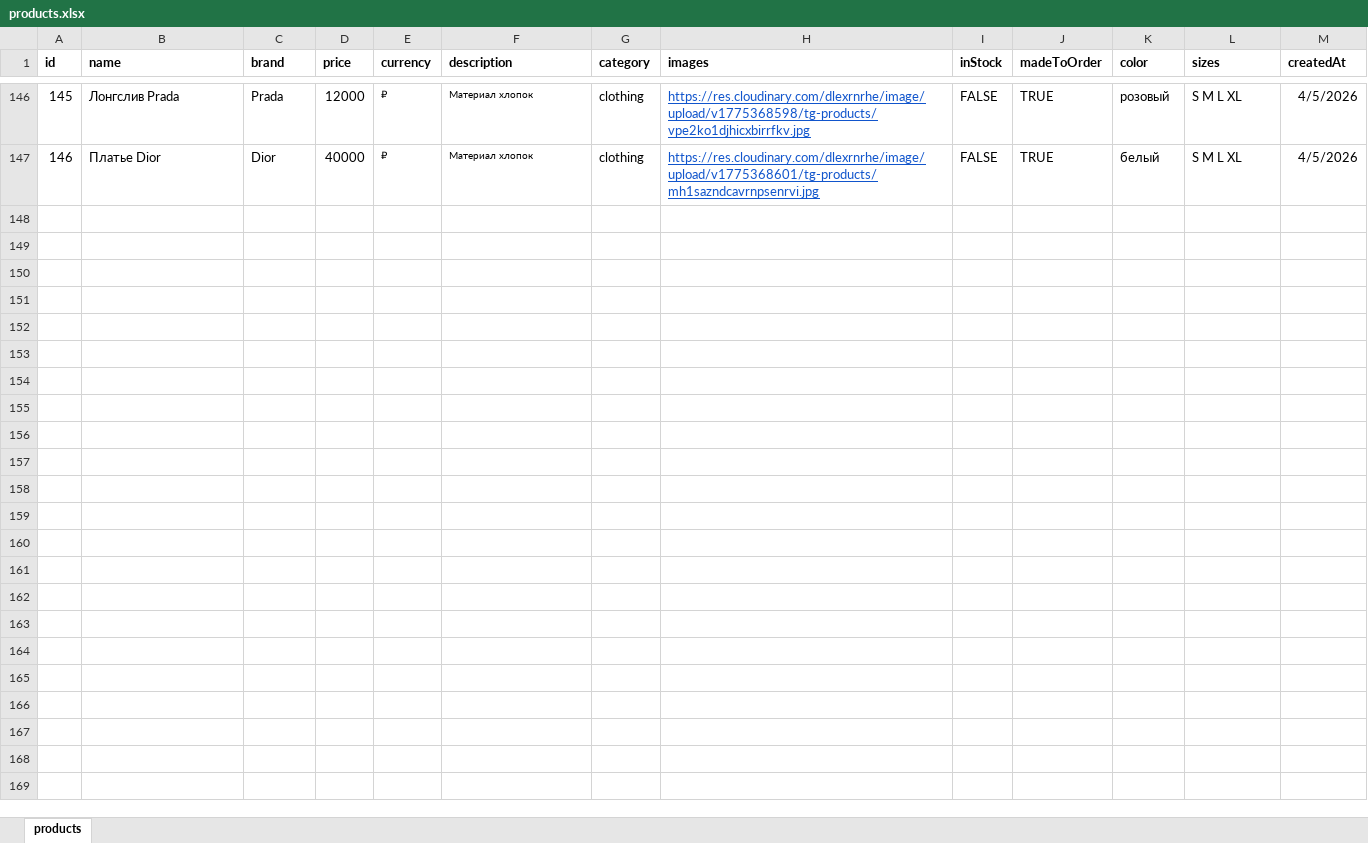
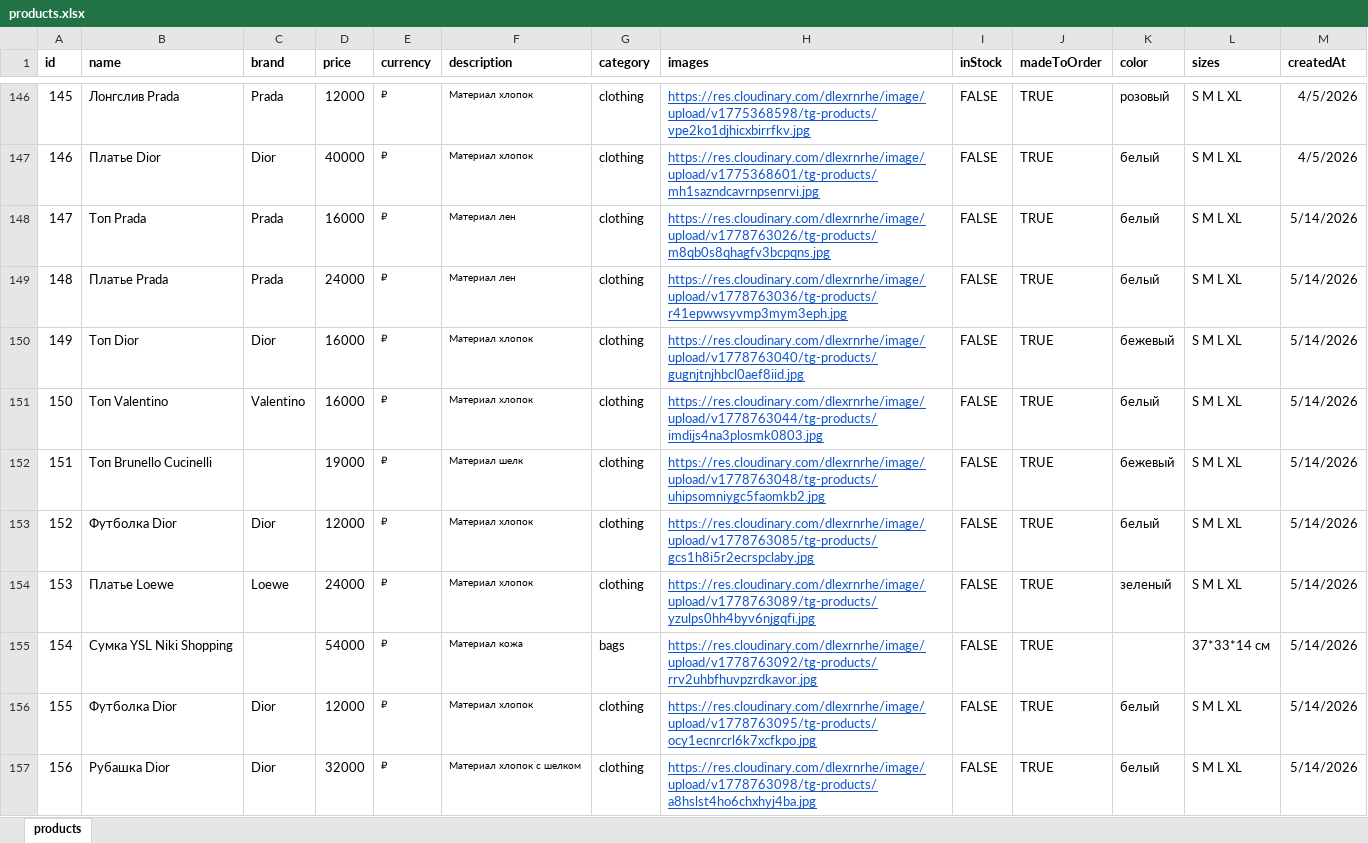
Before and after one commit to hjj96/luxe-segment, an Excel workbook: data/products.xlsx, sheet products, drawn as a sheet; only a part is shown, gaps mark what is left out; values as stored, in another font and other column widths than the file's, no borders; the diff covers the shown part only; the diff names each change by its address in the sheet, - before the commit and + after, or states it on an @@ line.

```diff
--- a/data/products.xlsx (sheet products)
+++ b/data/products.xlsx (sheet products)
+row 148: 147 | Топ Prada | Prada | 16000 | ₽ | Материал лен | clothing | https://res.cloudinary.com/dlexrnrhe/image/upload/v1778763026/tg-products/m8qb0s8qhagfv3bcpqns.jpg | FALSE | TRUE | белый | S M L XL | 5/14/2026
+row 149: 148 | Платье Prada | Prada | 24000 | ₽ | Материал лен | clothing | https://res.cloudinary.com/dlexrnrhe/image/upload/v1778763036/tg-products/r41epwwsyvmp3mym3eph.jpg | FALSE | TRUE | белый | S M L XL | 5/14/2026
+row 150: 149 | Топ Dior | Dior | 16000 | ₽ | Материал хлопок | clothing | https://res.cloudinary.com/dlexrnrhe/image/upload/v1778763040/tg-products/gugnjtnjhbcl0aef8iid.jpg | FALSE | TRUE | бежевый | S M L XL | 5/14/2026
+row 151: 150 | Топ Valentino | Valentino | 16000 | ₽ | Материал хлопок | clothing | https://res.cloudinary.com/dlexrnrhe/image/upload/v1778763044/tg-products/imdijs4na3plosmk0803.jpg | FALSE | TRUE | белый | S M L XL | 5/14/2026
+row 152: 151 | Топ Brunello Cucinelli |  | 19000 | ₽ | Материал шелк | clothing | https://res.cloudinary.com/dlexrnrhe/image/upload/v1778763048/tg-products/uhipsomniygc5faomkb2.jpg | FALSE | TRUE | бежевый | S M L XL | 5/14/2026
+row 153: 152 | Футболка Dior | Dior | 12000 | ₽ | Материал хлопок | clothing | https://res.cloudinary.com/dlexrnrhe/image/upload/v1778763085/tg-products/gcs1h8i5r2ecrspclaby.jpg | FALSE | TRUE | белый | S M L XL | 5/14/2026
+row 154: 153 | Платье Loewe | Loewe | 24000 | ₽ | Материал хлопок | clothing | https://res.cloudinary.com/dlexrnrhe/image/upload/v1778763089/tg-products/yzulps0hh4byv6njgqfi.jpg | FALSE | TRUE | зеленый | S M L XL | 5/14/2026
+row 155: 154 | Сумка YSL Niki Shopping |  | 54000 | ₽ | Материал кожа | bags | https://res.cloudinary.com/dlexrnrhe/image/upload/v1778763092/tg-products/rrv2uhbfhuvpzrdkavor.jpg | FALSE | TRUE |  | 37*33*14 см | 5/14/2026
+row 156: 155 | Футболка Dior | Dior | 12000 | ₽ | Материал хлопок | clothing | https://res.cloudinary.com/dlexrnrhe/image/upload/v1778763095/tg-products/ocy1ecnrcrl6k7xcfkpo.jpg | FALSE | TRUE | белый | S M L XL | 5/14/2026
+row 157: 156 | Рубашка Dior | Dior | 32000 | ₽ | Материал хлопок с шелком | clothing | https://res.cloudinary.com/dlexrnrhe/image/upload/v1778763098/tg-products/a8hslst4ho6chxhyj4ba.jpg | FALSE | TRUE | белый | S M L XL | 5/14/2026
```
Also changed, not shown: 53 added rows elsewhere in this sheet, 1 other file.
